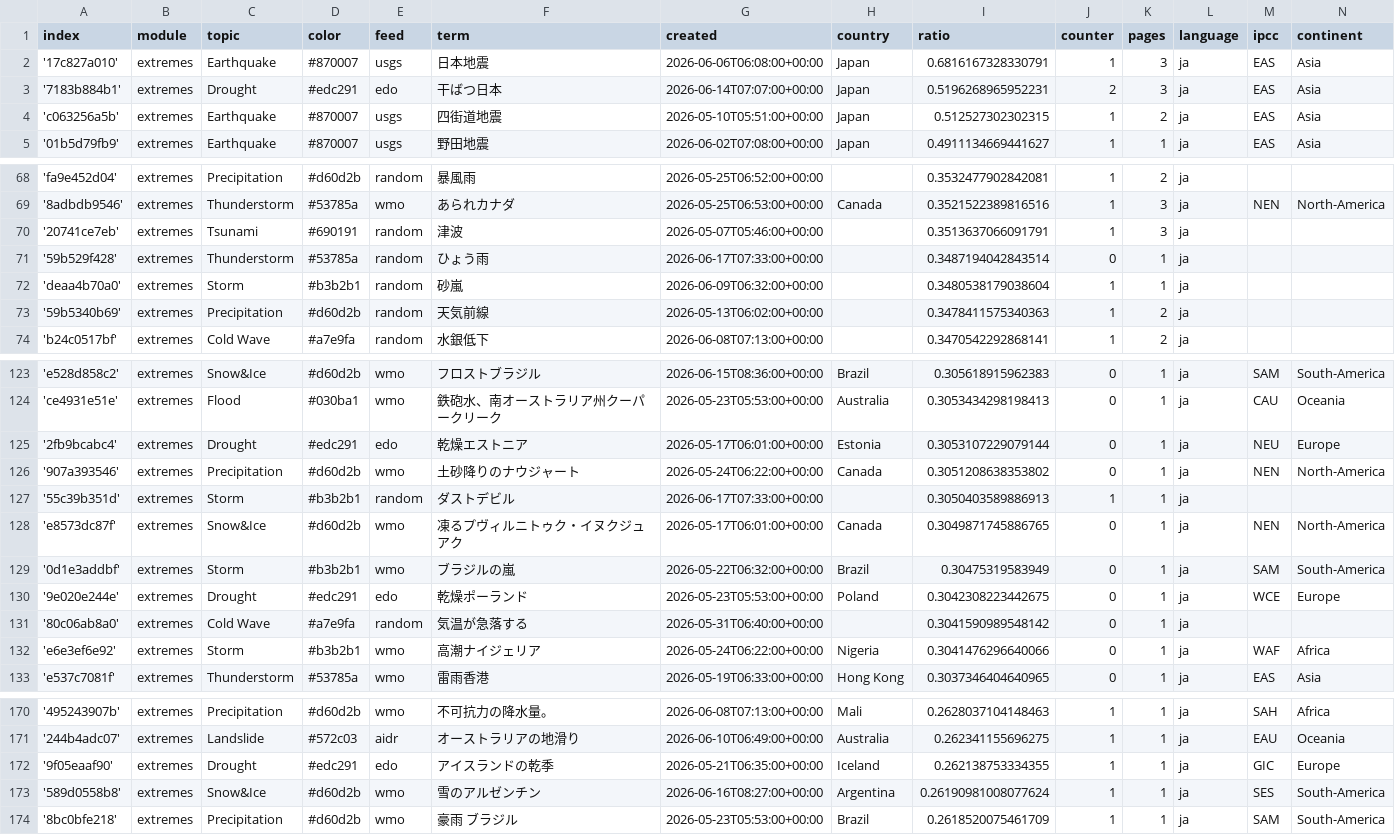
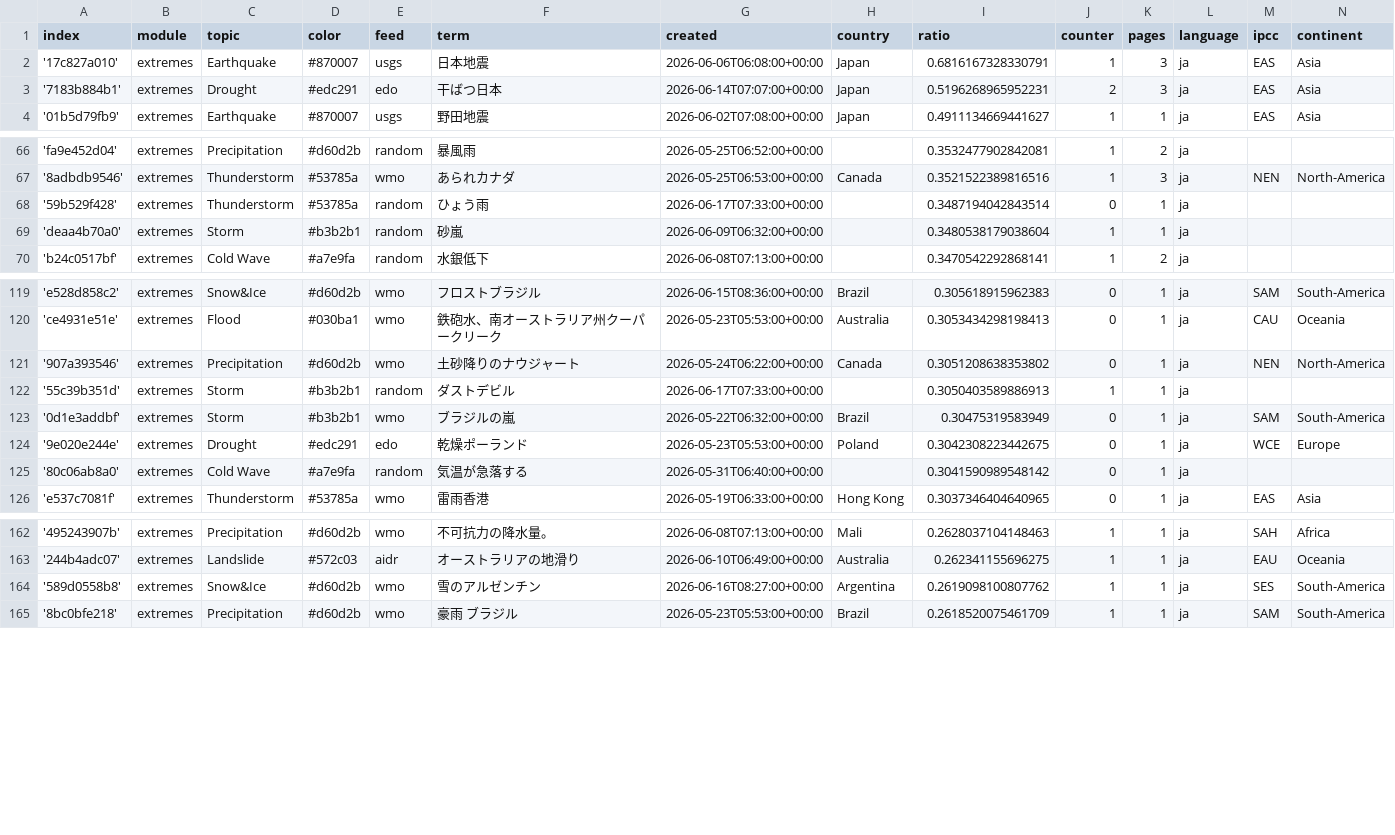
Before and after one commit to annajungfleischnews/japaneseExtremes, a CSV file: terms.csv, drawn as a sheet; only a part is shown, gaps mark what is left out; the diff covers the shown part only.

```diff
--- a/terms.csv
+++ b/terms.csv
@@ -3,3 +3,2 @@ index,module,topic,color,feed,term,created,country,ratio,counter,pages,language,
 '7183b884b1',extremes,Drought,#edc291,edo,干ばつ日本,2026-06-14T07:07:00+00:00,Japan,0.5196268965952231,2,3,ja,EAS,Asia
-'c063256a5b',extremes,Earthquake,#870007,usgs,四街道地震,2026-05-10T05:51:00+00:00,Japan,0.512527302302315,1,2,ja,EAS,Asia
 '01b5d79fb9',extremes,Earthquake,#870007,usgs,野田地震,2026-06-02T07:08:00+00:00,Japan,0.4911134669441627,1,1,ja,EAS,Asia
@@ -69,6 +67,4 @@ index,module,topic,color,feed,term,created,country,ratio,counter,pages,language,
 '8adbdb9546',extremes,Thunderstorm,#53785a,wmo,あられカナダ,2026-05-25T06:53:00+00:00,Canada,0.3521522389816516,1,3,ja,NEN,North-America
-'20741ce7eb',extremes,Tsunami,#690191,random,津波,2026-05-07T05:46:00+00:00,,0.3513637066091791,1,3,ja,,
 '59b529f428',extremes,Thunderstorm,#53785a,random,ひょう雨,2026-06-17T07:33:00+00:00,,0.3487194042843514,0,1,ja,,
 'deaa4b70a0',extremes,Storm,#b3b2b1,random,砂嵐,2026-06-09T06:32:00+00:00,,0.3480538179038604,1,1,ja,,
-'59b5340b69',extremes,Precipitation,#d60d2b,random,天気前線,2026-05-13T06:02:00+00:00,,0.3478411575340363,1,2,ja,,
 'b24c0517bf',extremes,Cold Wave,#a7e9fa,random,水銀低下,2026-06-08T07:13:00+00:00,,0.3470542292868141,1,2,ja,,
@@ -124,6 +120,4 @@ index,module,topic,color,feed,term,created,country,ratio,counter,pages,language,
 'ce4931e51e',extremes,Flood,#030ba1,wmo,鉄砲水、南オーストラリア州クーパークリーク,2026-05-23T05:53:00+00:00,Australia,0.3053434298198413,0,1,ja,CAU,Oceania
-'2fb9bcabc4',extremes,Drought,#edc291,edo,乾燥エストニア,2026-05-17T06:01:00+00:00,Estonia,0.3053107229079144,0,1,ja,NEU,Europe
 '907a393546',extremes,Precipitation,#d60d2b,wmo,土砂降りのナウジャート,2026-05-24T06:22:00+00:00,Canada,0.3051208638353802,0,1,ja,NEN,North-America
 '55c39b351d',extremes,Storm,#b3b2b1,random,ダストデビル,2026-06-17T07:33:00+00:00,,0.3050403589886913,1,1,ja,,
-'e8573dc87f',extremes,Snow&Ice,#d60d2b,wmo,凍るプヴィルニトゥク・イヌクジュアク,2026-05-17T06:01:00+00:00,Canada,0.3049871745886765,0,1,ja,NEN,North-America
 '0d1e3addbf',extremes,Storm,#b3b2b1,wmo,ブラジルの嵐,2026-05-22T06:32:00+00:00,Brazil,0.30475319583949,0,1,ja,SAM,South-America
@@ -131,3 +125,2 @@ index,module,topic,color,feed,term,created,country,ratio,counter,pages,language,
 '80c06ab8a0',extremes,Cold Wave,#a7e9fa,random,気温が急落する,2026-05-31T06:40:00+00:00,,0.3041590989548142,0,1,ja,,
-'e6e3ef6e92',extremes,Storm,#b3b2b1,wmo,高潮ナイジェリア,2026-05-24T06:22:00+00:00,Nigeria,0.3041476296640066,0,1,ja,WAF,Africa
 'e537c7081f',extremes,Thunderstorm,#53785a,wmo,雷雨香港,2026-05-19T06:33:00+00:00,Hong Kong,0.3037346404640965,0,1,ja,EAS,Asia
@@ -171,4 +163,3 @@ index,module,topic,color,feed,term,created,country,ratio,counter,pages,language,
 '244b4adc07',extremes,Landslide,#572c03,aidr,オーストラリアの地滑り,2026-06-10T06:49:00+00:00,Australia,0.262341155696275,1,1,ja,EAU,Oceania
-'9f05eaaf90',extremes,Drought,#edc291,edo,アイスランドの乾季,2026-05-21T06:35:00+00:00,Iceland,0.262138753334355,1,1,ja,GIC,Europe
-'589d0558b8',extremes,Snow&Ice,#d60d2b,wmo,雪のアルゼンチン,2026-06-16T08:27:00+00:00,Argentina,0.26190981008077624,1,1,ja,SES,South-America
+'589d0558b8',extremes,Snow&Ice,#d60d2b,wmo,雪のアルゼンチン,2026-06-16T08:27:00+00:00,Argentina,0.2619098100807762,1,1,ja,SES,South-America
 '8bc0bfe218',extremes,Precipitation,#d60d2b,wmo,豪雨 ブラジル,2026-05-23T05:53:00+00:00,Brazil,0.2618520075461709,1,1,ja,SAM,South-America
```
Also changed, not shown: 2 added rows and 4 removed rows elsewhere in this file, 1 other file.
